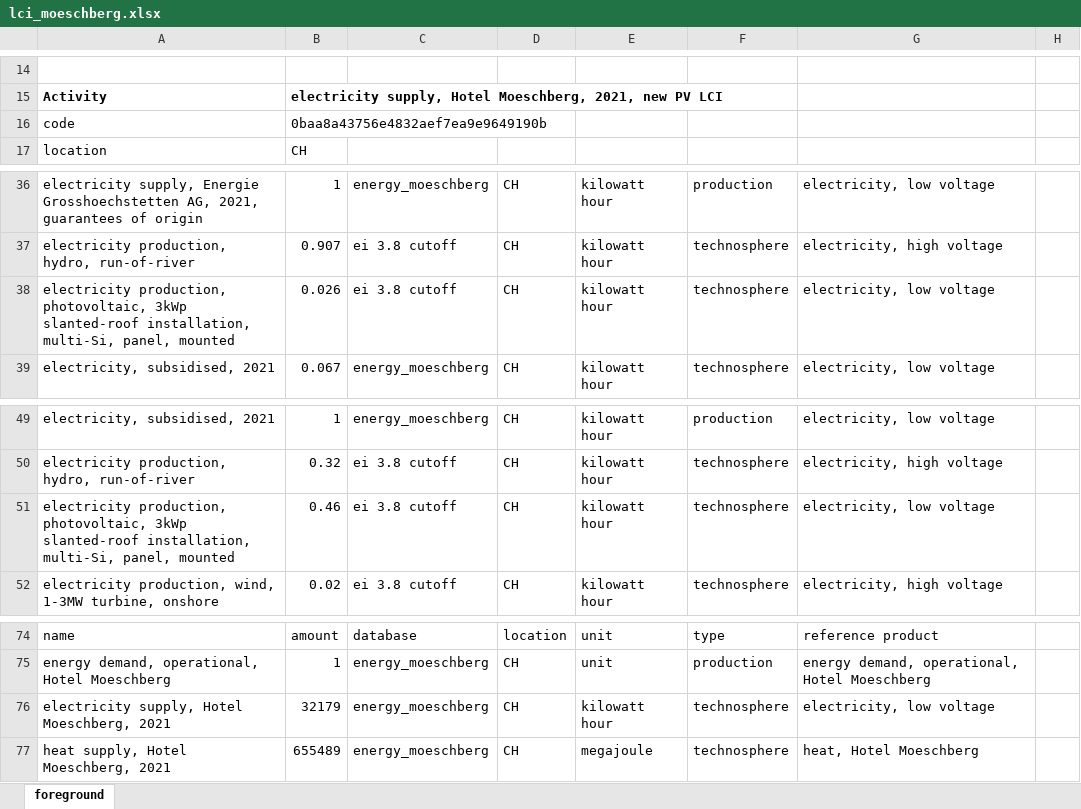
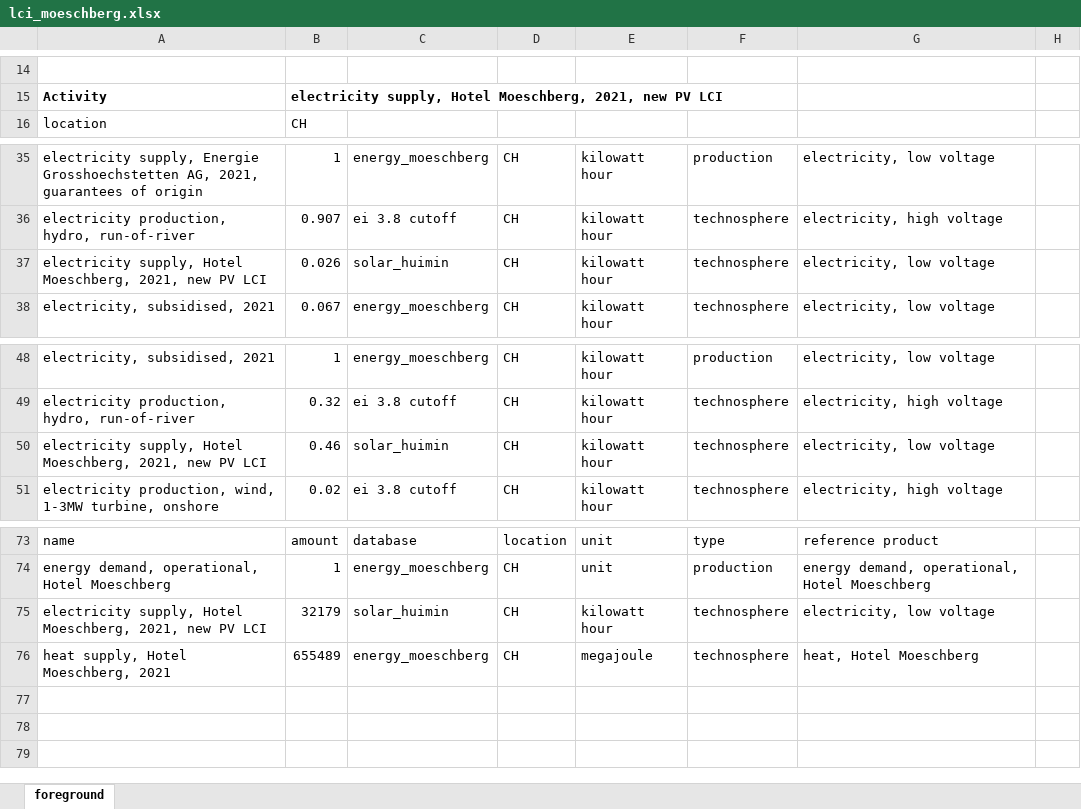
Before and after one commit to tyrael147/moeschpond, an Excel workbook: data/inputs/lci_moeschberg.xlsx, sheet foreground, drawn as a sheet; only a part is shown, gaps mark what is left out; values as stored, in another font and other column widths than the file's, no borders; removed rows and columns are numbered as before the commit, all else as after; the diff names each change by its address in the sheet, - before the commit and + after, or states it on an @@ line.

```diff
--- a/data/inputs/lci_moeschberg.xlsx (sheet foreground)
+++ b/data/inputs/lci_moeschberg.xlsx (sheet foreground)
-row 16: code | 0baa8a43756e4832aef7ea9e9649190b
-A37: electricity production, photovoltaic, 3kWp slanted-roof installation, multi-Si, panel, mounted
+A37: electricity supply, Hotel Moeschberg, 2021, new PV LCI
-C37: ei 3.8 cutoff
+C37: solar_huimin
-A50: electricity production, photovoltaic, 3kWp slanted-roof installation, multi-Si, panel, mounted
+A50: electricity supply, Hotel Moeschberg, 2021, new PV LCI
-C50: ei 3.8 cutoff
+C50: solar_huimin
-A75: …Hotel Moeschberg, 2021
+A75: …Hotel Moeschberg, 2021, new PV LCI
-C75: energy_moeschberg
+C75: solar_huimin
```
Also changed, not shown: formulas that keep their value, 8 other files.
